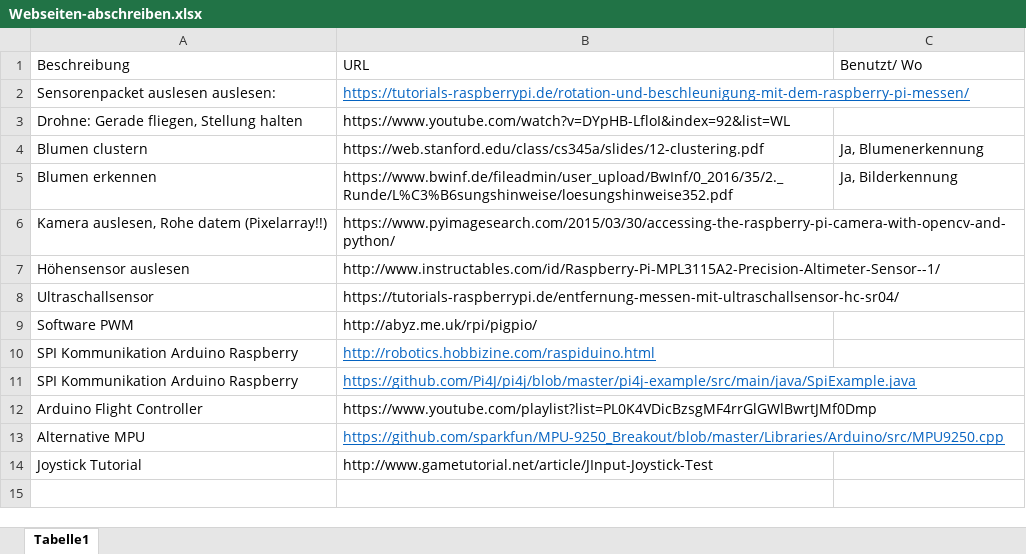
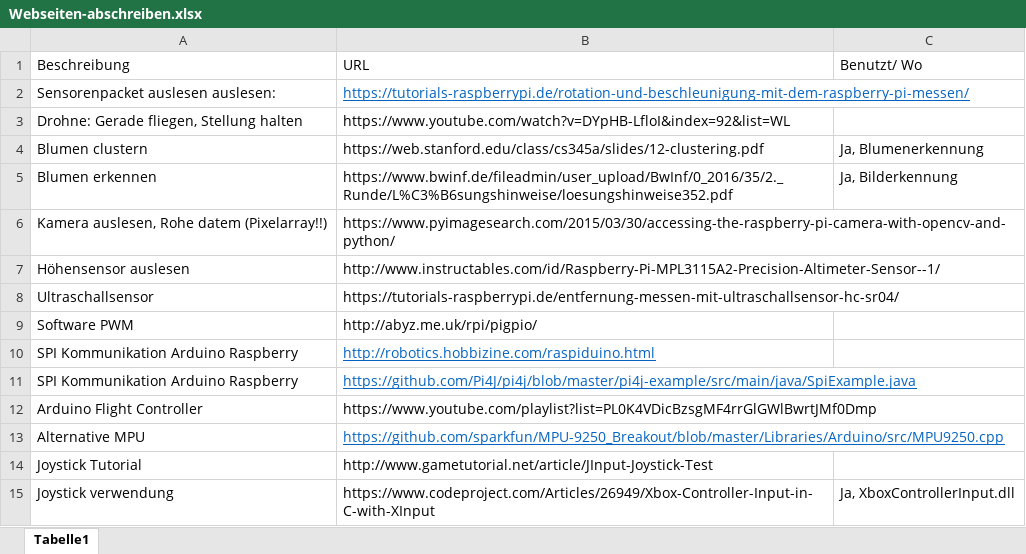
Before and after one commit to KoehlerT/Drohne, an Excel workbook: Webseiten-abschreiben.xlsx, sheet Tabelle1, drawn as a sheet; values as stored, in another font and other column widths than the file's, no borders; the diff names each change by its address in the sheet, - before the commit and + after, or states it on an @@ line.

Commit message:
XBox Controller Unterstützung

```diff
--- a/Webseiten-abschreiben.xlsx (sheet Tabelle1)
+++ b/Webseiten-abschreiben.xlsx (sheet Tabelle1)
+row 15: Joystick verwendung | https://www.codeproject.com/Articles/26949/Xbox-Controller-Input-in-C-with-XInput | Ja, XboxControllerInput.dll
```
Also changed, not shown: Dokumentation/Schritte.xlsx, 15 other files.
